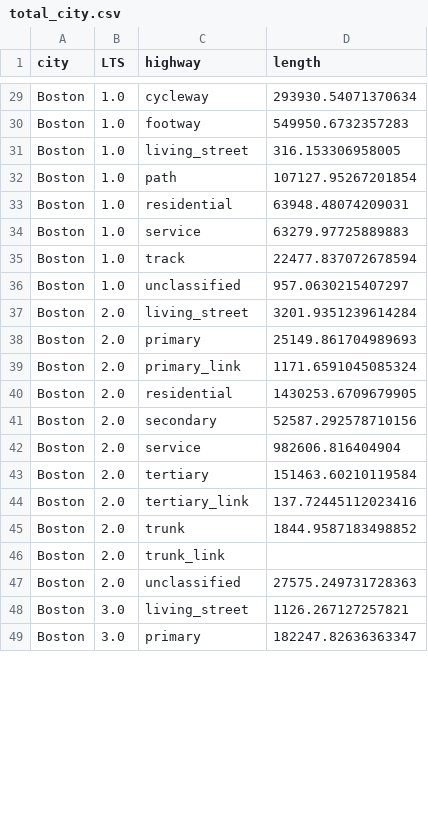
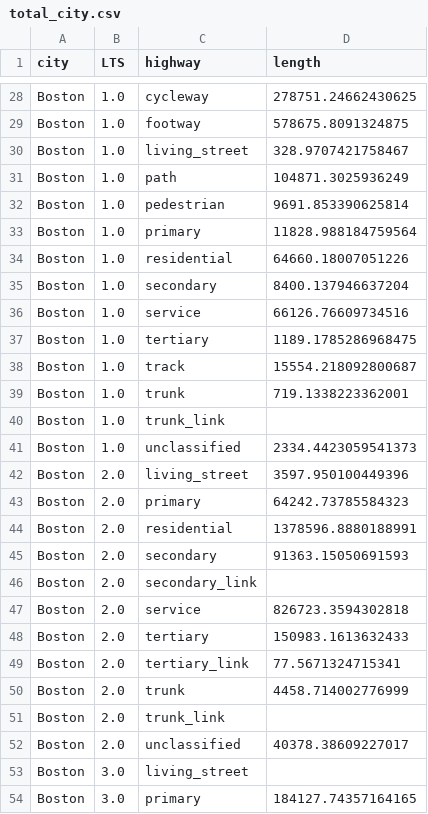
Before and after one commit to BostonCyclistsUnion/StressMap, a CSV file: total_city.csv, drawn as a sheet; only a part is shown, gaps mark what is left out; removed rows and columns are numbered as before the commit, all else as after; the diff covers the shown part only; the diff names each change by its address in the sheet, - before the commit and + after, or states it on an @@ line.

```diff
--- a/total_city.csv
+++ b/total_city.csv
-D28 (length): 293930.54071370634
+D28 (length): 278751.24662430625
-D29 (length): 549950.6732357283
+D29 (length): 578675.8091324875
-D30 (length): 316.153306958005
+D30 (length): 328.9707421758467
-D31 (length): 107127.95267201854
+D31 (length): 104871.3025936249
+row 32: Boston | 1.0 | pedestrian | 9691.853390625814
+row 33: Boston | 1.0 | primary | 11828.988184759564
-D34 (length): 63948.48074209031
+D34 (length): 64660.18007051226
+row 35: Boston | 1.0 | secondary | 8400.137946637204
-D36 (length): 63279.97725889883
+D36 (length): 66126.76609734516
+row 37: Boston | 1.0 | tertiary | 1189.1785286968475
-D38 (length): 22477.837072678594
+D38 (length): 15554.218092800687
+row 39: Boston | 1.0 | trunk | 719.1338223362001
+row 40: Boston | 1.0 | trunk_link
-D41 (length): 957.0630215407297
+D41 (length): 2334.4423059541373
-D42 (length): 3201.9351239614284
+D42 (length): 3597.950100449396
-D43 (length): 25149.861704989693
+D43 (length): 64242.73785584323
-row 39: Boston | 2.0 | primary_link | 1171.6591045085324
-D44 (length): 1430253.6709679905
+D44 (length): 1378596.8880188991
-D45 (length): 52587.292578710156
+D45 (length): 91363.15050691593
+row 46: Boston | 2.0 | secondary_link
-D47 (length): 982606.816404904
+D47 (length): 826723.3594302818
-D48 (length): 151463.60210119584
+D48 (length): 150983.1613632433
-D49 (length): 137.72445112023416
+D49 (length): 77.5671324715341
-D50 (length): 1844.9587183498852
+D50 (length): 4458.714002776999
-D52 (length): 27575.249731728363
+D52 (length): 40378.38609227017
-D53 (length): 1126.267127257821
+D53 (length): (empty)
-D54 (length): 182247.82636363347
+D54 (length): 184127.74357164165
```
Also changed, not shown: 5 added rows, 4 removed rows and 49 edited cells elsewhere in this file, total_council.csv, total_council_filter.csv, 3 other files.
